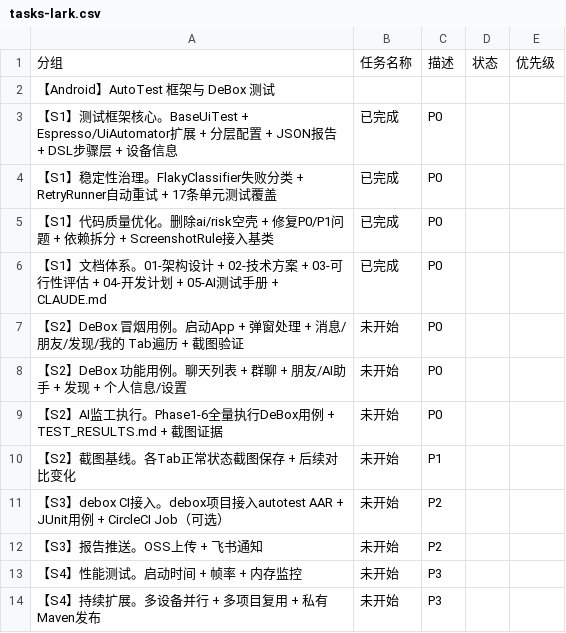
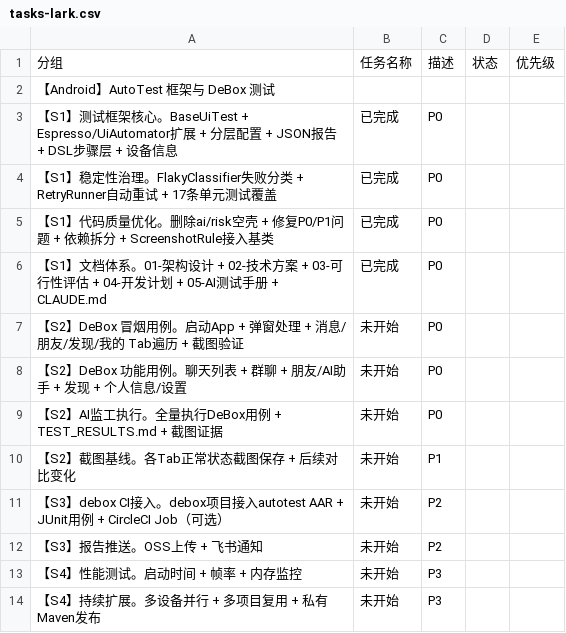
Before and after one commit to kai-db/autotest, a CSV file: docs/tasks-lark.csv, drawn as a sheet.

```diff
--- a/docs/tasks-lark.csv
+++ b/docs/tasks-lark.csv
@@ -8,3 +8,3 @@
   【S2】DeBox 功能用例。聊天列表 + 群聊 + 朋友/AI助手 + 发现 + 个人信息/设置,未开始,P0
-  【S2】AI监工执行。Phase1-6全量执行DeBox用例 + TEST_RESULTS.md + 截图证据,未开始,P0
+  【S2】AI监工执行。全量执行DeBox用例 + TEST_RESULTS.md + 截图证据,未开始,P0
   【S2】截图基线。各Tab正常状态截图保存 + 后续对比变化,未开始,P1
```
Also changed, not shown: 13 other files.
